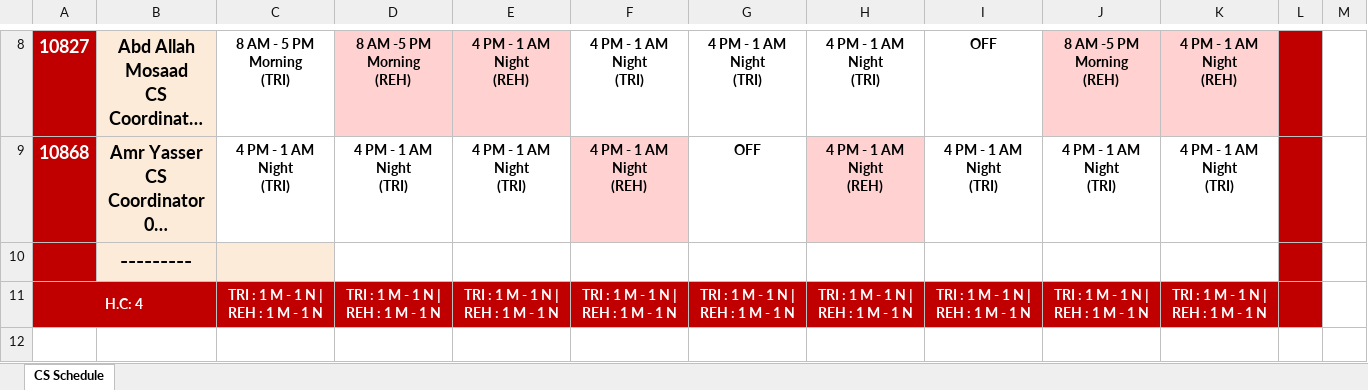
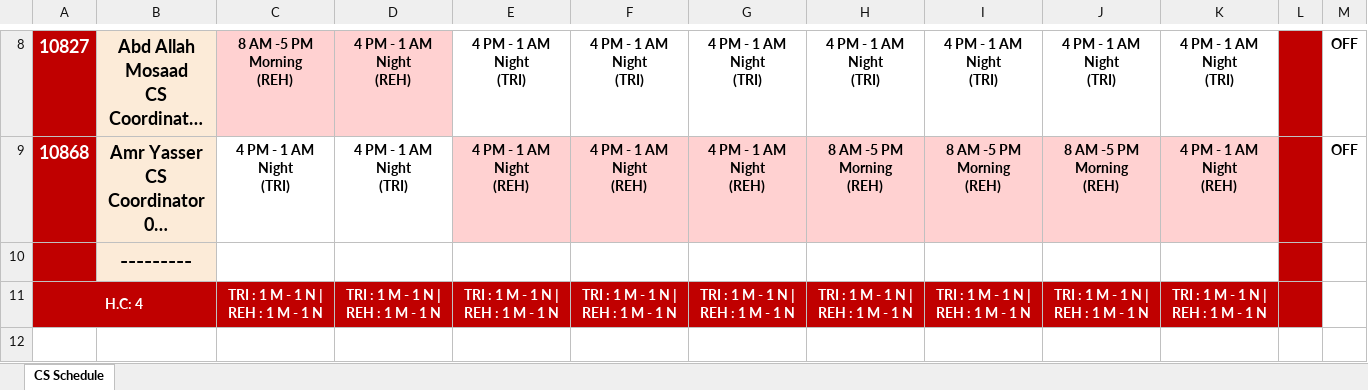
Before and after one commit to geant-egypt/CS-schedule, an Excel workbook: CS_Schedule.xlsx, sheet CS Schedule, drawn as a sheet; only a part is shown, gaps mark what is left out; long unchanged cells end in …; values as stored, in another font and other column widths than the file's, no borders; charts and pictures and table styles not drawn; ↵ is a line break in a cell; the diff covers the shown part only; the diff names each change by its address in the sheet, - before the commit and + after, or states it on an @@ line.

```diff
--- a/CS_Schedule.xlsx (sheet CS Schedule)
+++ b/CS_Schedule.xlsx (sheet CS Schedule)
-C8: 8 AM - 5 PM ↵ Morning ↵ (TRI)
+C8: 8 AM -5 PM ↵ Morning ↵ (REH)
-C8 fill: none
+C8 fill: #FFD1D1
-D8: 8 AM -5 PM ↵ Morning ↵ (REH)
+D8: 4 PM - 1 AM ↵ Night ↵ (REH)
-E8: 4 PM - 1 AM ↵ Night ↵ (REH)
+E8: 4 PM - 1 AM ↵ Night ↵ (TRI)
-E8 fill: #FFD1D1
+E8 fill: none
-I8: OFF
+I8: 4 PM - 1 AM ↵ Night ↵ (TRI)
-J8: 8 AM -5 PM ↵ Morning ↵ (REH)
+J8: 4 PM - 1 AM ↵ Night ↵ (TRI)
-J8:K8 fill: #FFD1D1
+J8:K8 fill: none
-K8: 4 PM - 1 AM ↵ Night ↵ (REH)
+K8: 4 PM - 1 AM ↵ Night ↵ (TRI)
-M8:M9: (empty)
+M8:M9: OFF
-E9: 4 PM - 1 AM ↵ Night ↵ (TRI)
+E9: 4 PM - 1 AM ↵ Night ↵ (REH)
-E9 fill: none
+E9 fill: #FFD1D1
-G9: OFF
+G9: 4 PM - 1 AM ↵ Night ↵ (REH)
-G9 fill: none
+G9 fill: #FFD1D1
-H9: 4 PM - 1 AM ↵ Night ↵ (REH)
+H9: 8 AM -5 PM ↵ Morning ↵ (REH)
-I9: 4 PM - 1 AM ↵ Night ↵ (TRI)
+I9: 8 AM -5 PM ↵ Morning ↵ (REH)
-I9:K9 fill: none
+I9:K9 fill: #FFD1D1
-J9: 4 PM - 1 AM ↵ Night ↵ (TRI)
+J9: 8 AM -5 PM ↵ Morning ↵ (REH)
-K9: 4 PM - 1 AM ↵ Night ↵ (TRI)
+K9: 4 PM - 1 AM ↵ Night ↵ (REH)
-C10 fill: #FCEBD8
+C10 fill: none
```
Also changed, not shown: 1 added row, 25 edited cells and cell formats elsewhere in this sheet.
